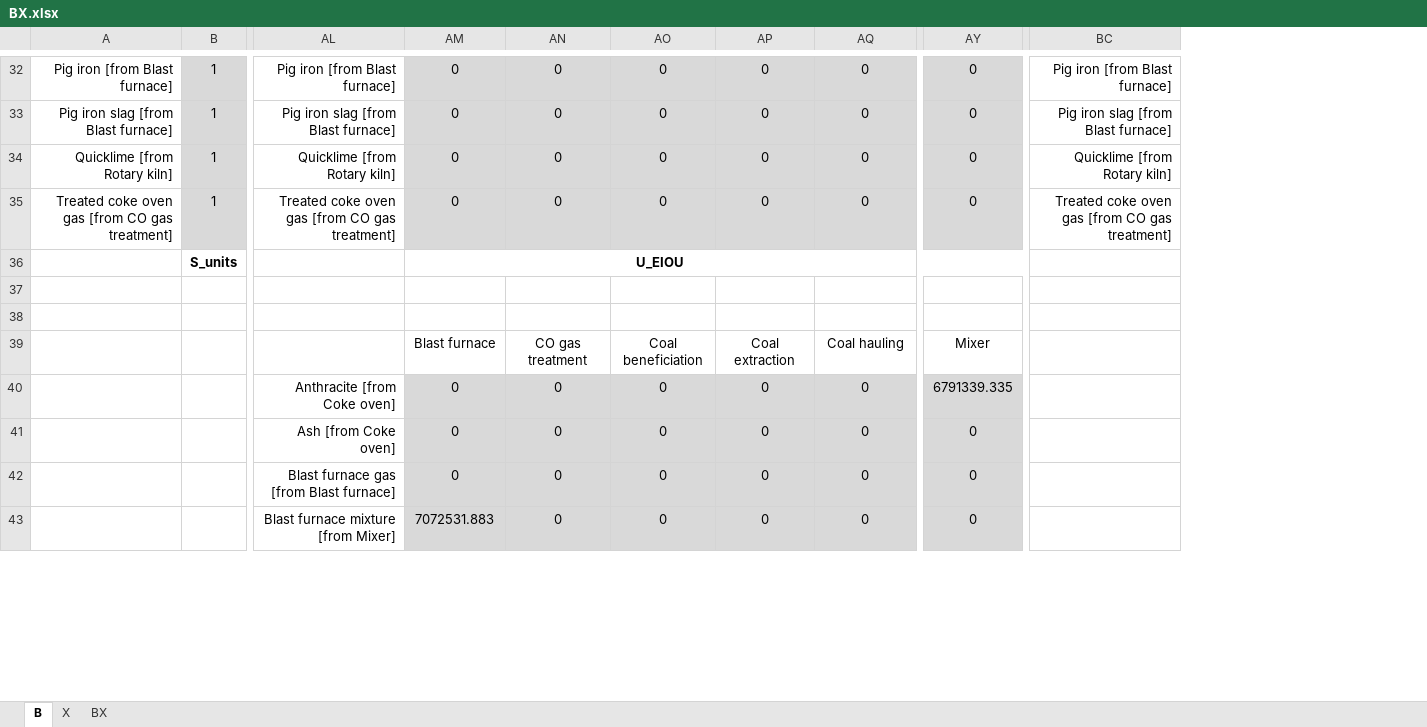
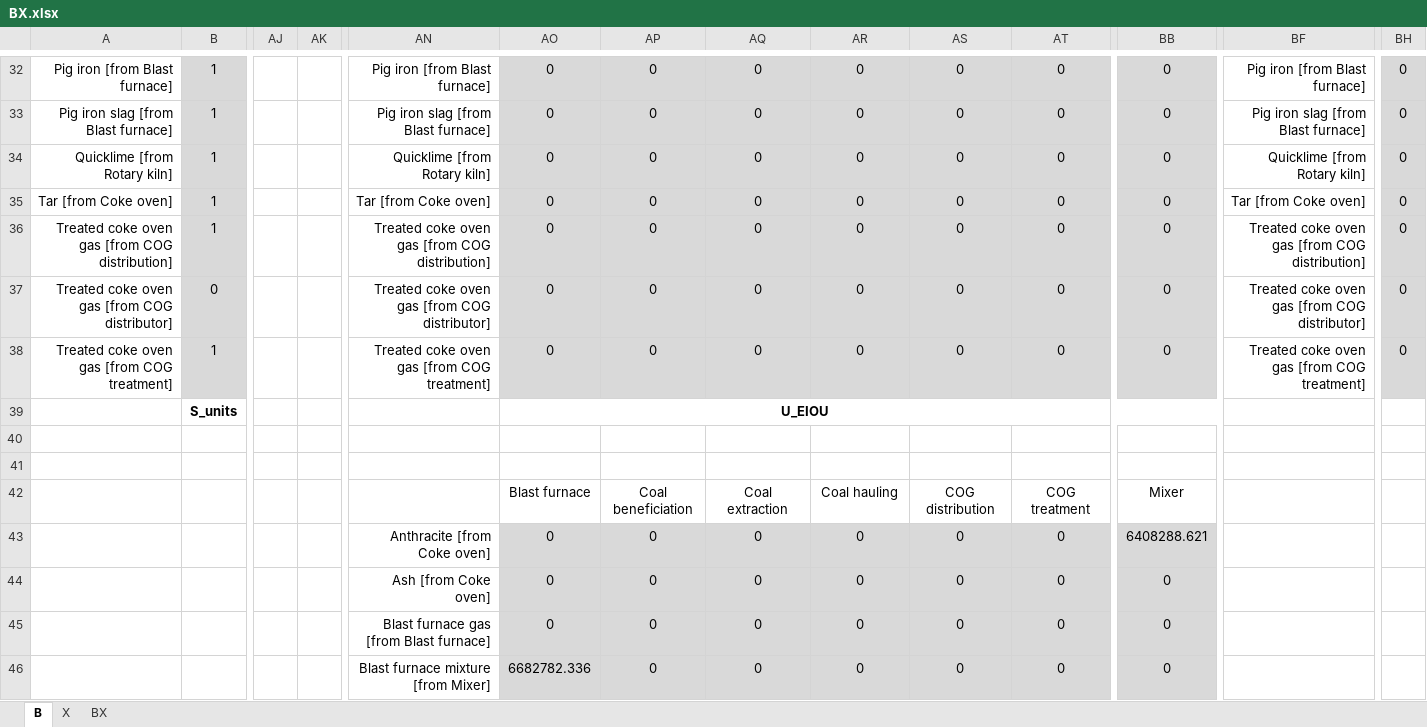
Before and after one commit to MatthewHeun/MaterialExergyPaper2025, an Excel workbook: data/BX.xlsx, sheet B, drawn as a sheet; only a part is shown, gaps mark what is left out; values as stored, in another font and other column widths than the file's, no borders; addresses are those after the commit; rows hold the shown columns only; the diff covers the shown part only; the diff names each change by its address in the sheet, - before the commit and + after, or states it on an @@ line.

```diff
--- a/data/BX.xlsx (sheet B)
+++ b/data/BX.xlsx (sheet B)
+column AJ, empty
+column AK, empty
+column AT, rows 32-34: all 0; rows 38-46: 0 |  |  |  | COG treatment | 0 | 0 | 0 | 0
+column BH, rows 32-34: all 0; row 38: 0
+row 35: Tar [from Coke oven] | 1 |  |  | Tar [from Coke oven] | 0 | 0 | 0 | 0 | 0 | 0 | 0 | Tar [from Coke oven] | 0
+row 36: Treated coke oven gas [from COG distribution] | 1 |  |  | Treated coke oven gas [from COG distribution] | 0 | 0 | 0 | 0 | 0 | 0 | 0 | Treated coke oven gas [from COG distribution] | 0
+row 37: Treated coke oven gas [from COG distributor] | 0 |  |  | Treated coke oven gas [from COG distributor] | 0 | 0 | 0 | 0 | 0 | 0 | 0 | Treated coke oven gas [from COG distributor] | 0
-A38: Treated coke oven gas [from CO gas treatment]
+A38: Treated coke oven gas [from COG treatment]
-AN38: Treated coke oven gas [from CO gas treatment]
+AN38: Treated coke oven gas [from COG treatment]
-BF38: Treated coke oven gas [from CO gas treatment]
+BF38: Treated coke oven gas [from COG treatment]
-AP42: CO gas treatment
+AP42: Coal beneficiation
-AQ42: Coal beneficiation
+AQ42: Coal extraction
-AR42: Coal extraction
+AR42: Coal hauling
-AS42: Coal hauling
+AS42: COG distribution
-BB43: 6791339.335
+BB43: 6408288.621
-AO46: 7072531.883
+AO46: 6682782.336
```
Also changed, not shown: 8 added rows, 1 removed row, 152 edited cells, cell formats and merged cells elsewhere in this sheet, sheet BX, sheet X, data/ecc_supply_to_mcc.xlsx, data/eta_i.xlsx, 2 other files.
